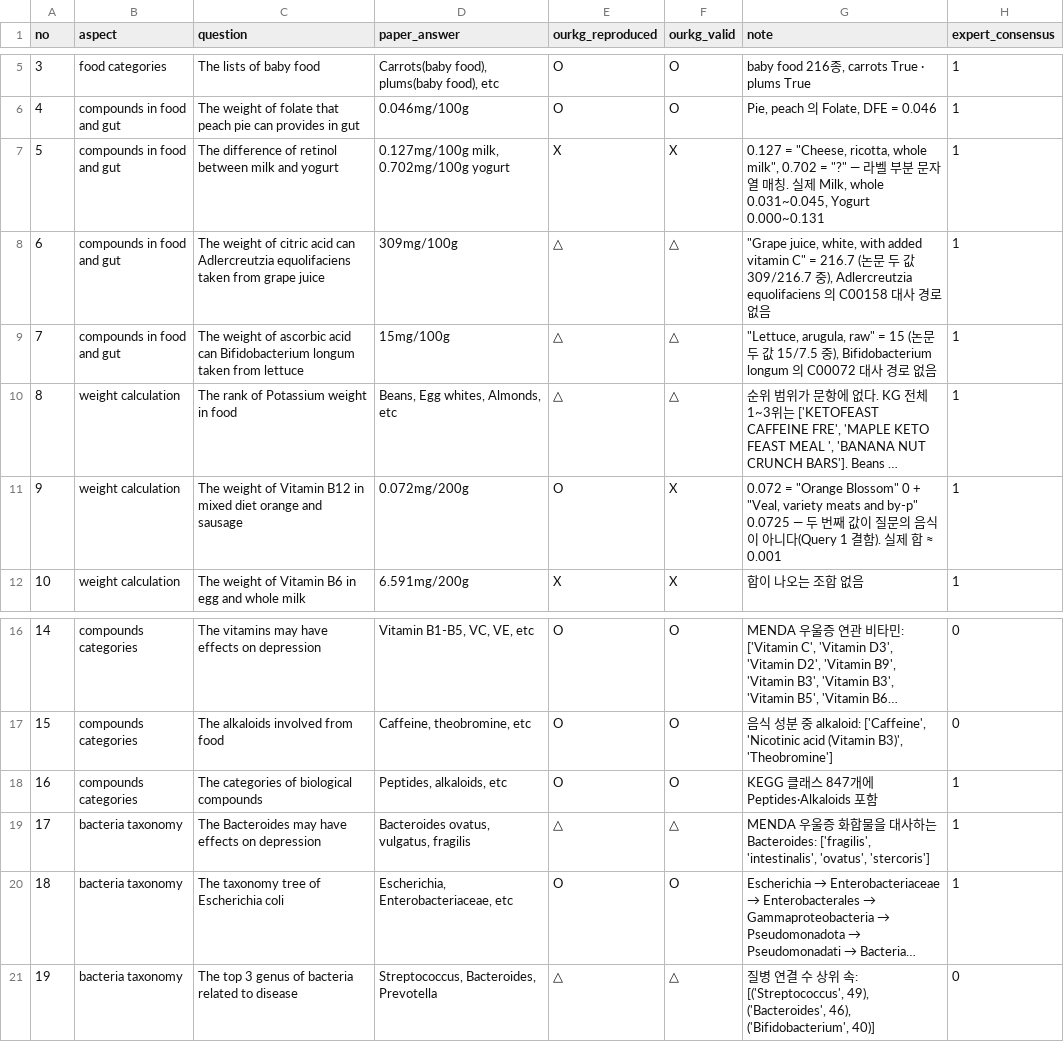
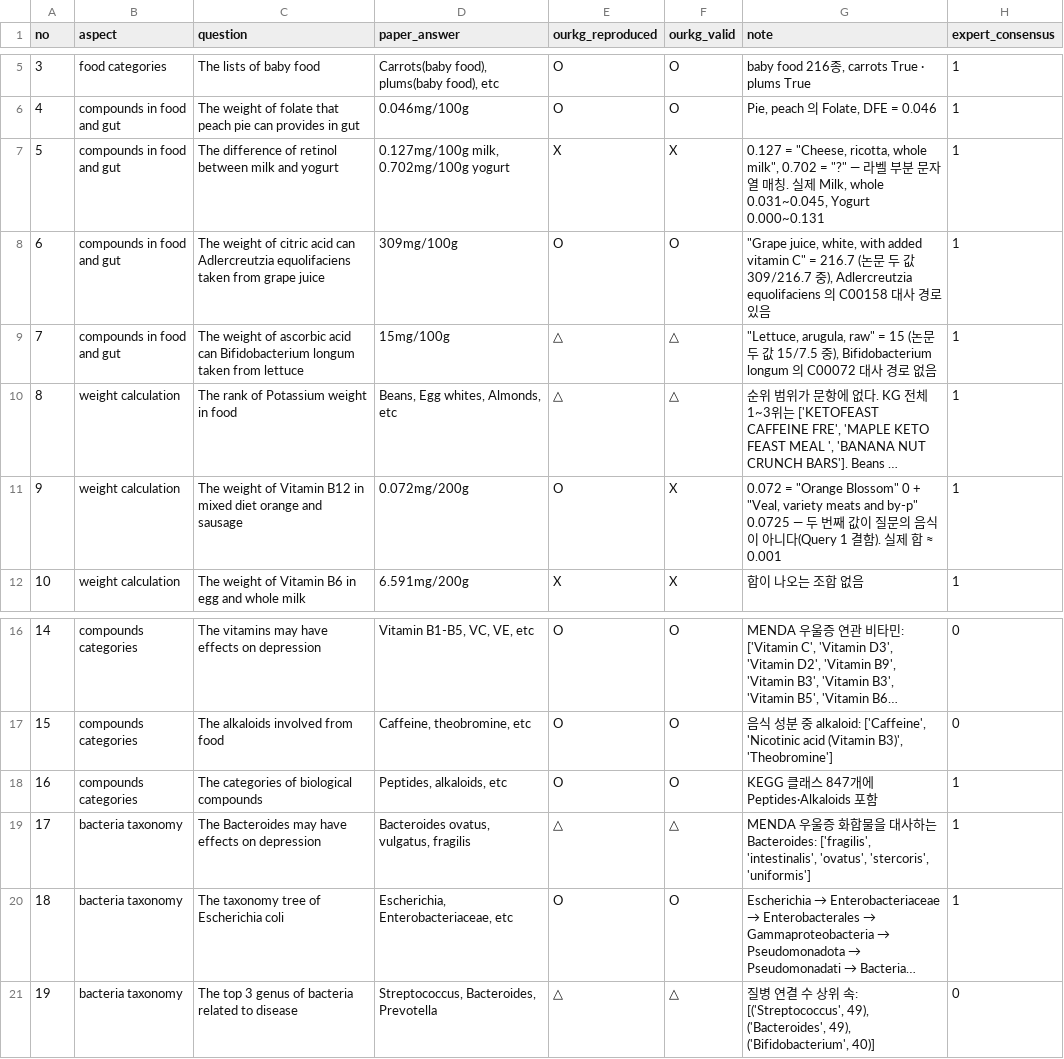
Before and after one commit to sunnyisyoosun/food4kg, a CSV file: ourkg/out/eval_method1.csv, drawn as a sheet; only a part is shown, gaps mark what is left out; long unchanged cells end in …; the diff names each change by its address in the sheet, - before the commit and + after, or states it on an @@ line.

```diff
--- a/ourkg/out/eval_method1.csv
+++ b/ourkg/out/eval_method1.csv
-E8 (ourkg_reproduced): △
+E8 (ourkg_reproduced): O
-F8 (ourkg_valid): △
+F8 (ourkg_valid): O
-G8 (note): …로 없음
+G8 (note): …로 있음
-G19 (note): …'intestinalis', 'ovatus', 'stercoris']
+G19 (note): …'intestinalis', 'ovatus', 'stercoris', 'uniformis']
-G21 (note): …49), ('Bacteroides', 46), ('Bifidobacterium', 40)]
+G21 (note): …49), ('Bacteroides', 49), ('Bifidobacterium', 40)]
```
Also changed, not shown: ourkg/out/compound_class.csv, ourkg/out/kegg_class.csv, 14 other files.
